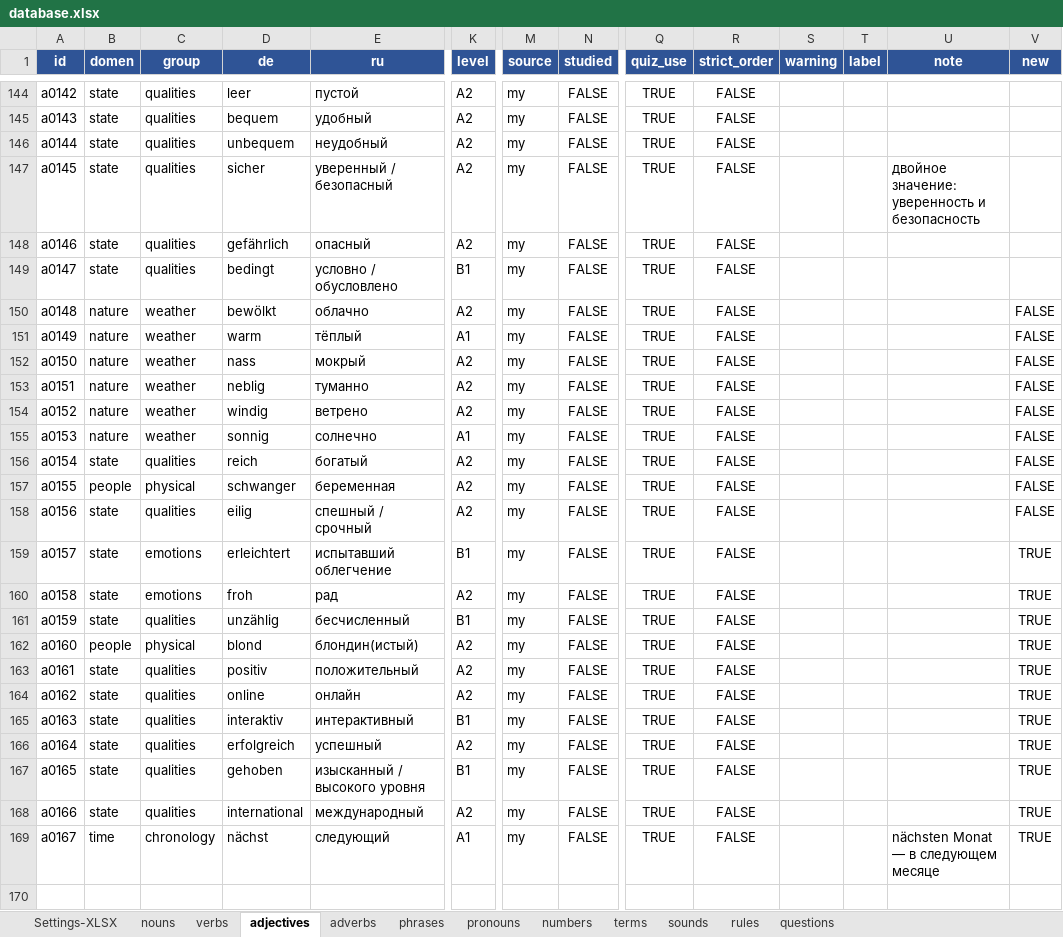
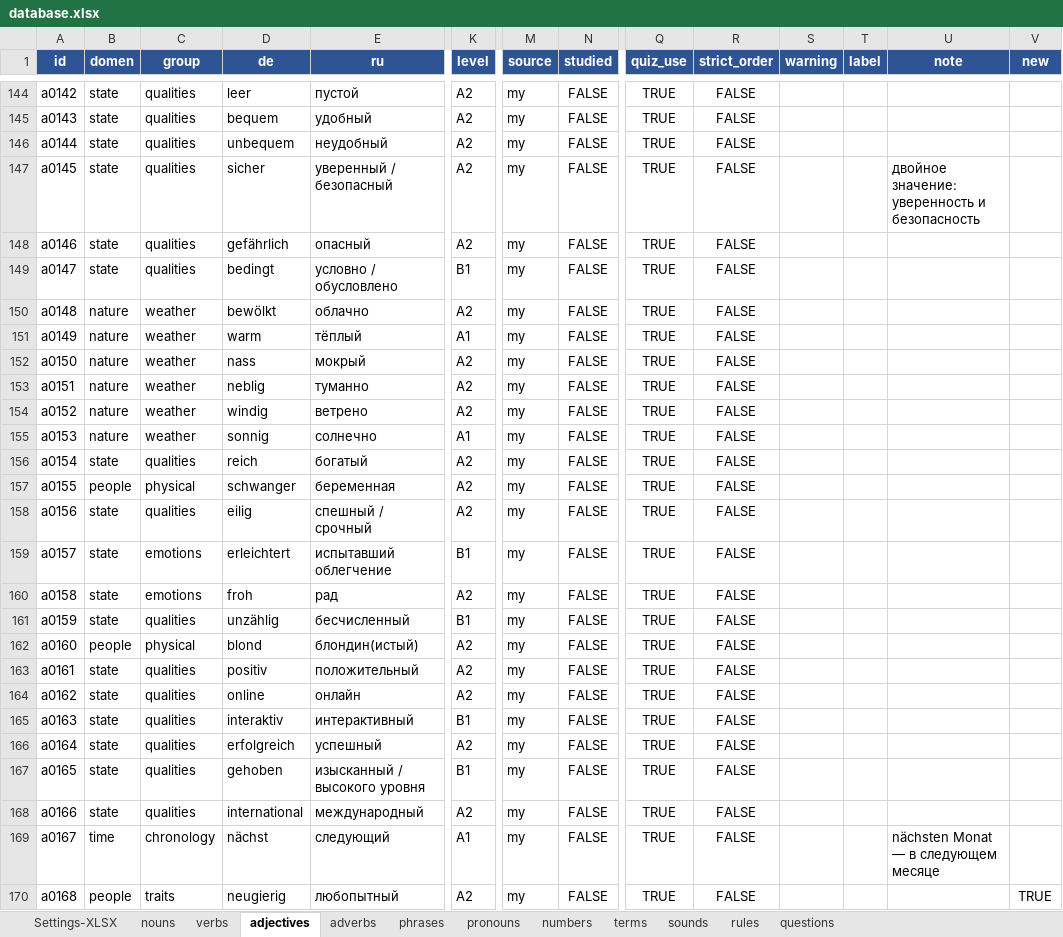
Before and after one commit to R4-studio/deutsch-tools, an Excel workbook: database.xlsx, sheet adjectives, drawn as a sheet; only a part is shown, gaps mark what is left out; values as stored, in another font and other column widths than the file's, no borders; charts and pictures not drawn; rows hold the shown columns only; the diff names each change by its address in the sheet, - before the commit and + after, or states it on an @@ line.

```diff
--- a/database.xlsx (sheet adjectives)
+++ b/database.xlsx (sheet adjectives)
-V150:V158 (new): FALSE
+V150:V158 (new): (empty)
-V159:V169 (new): TRUE
+V159:V169 (new): (empty)
+row 170: a0168 | people | traits | neugierig | любопытный | A2 | my | FALSE | TRUE | FALSE |  |  |  | TRUE
```
Also changed, not shown: sheet nouns, sheet phrases, sheet rules, sheet adverbs, sheet Settings-XLSX, sheet terms, 1 more sheet, 1 other file.
